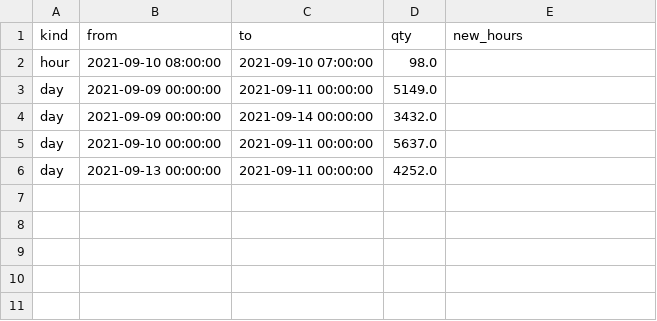
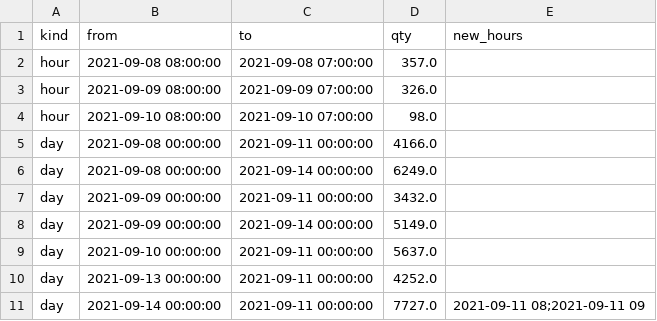
Before and after one commit to SeoHyun1024/kamp-resource-optimization-benchmark, a CSV file: plans/out/web/backtest_0908_ext/moves.csv, drawn as a sheet.

Commit message:
사후 최선 plan 추가

```diff
--- a/plans/out/web/backtest_0908_ext/moves.csv
+++ b/plans/out/web/backtest_0908_ext/moves.csv
@@ -1,6 +1,11 @@
 kind,from,to,qty,new_hours
+hour,2021-09-08 08:00:00,2021-09-08 07:00:00,357.0,
+hour,2021-09-09 08:00:00,2021-09-09 07:00:00,326.0,
 hour,2021-09-10 08:00:00,2021-09-10 07:00:00,98.0,
-day,2021-09-09 00:00:00,2021-09-11 00:00:00,5149.0,
-day,2021-09-09 00:00:00,2021-09-14 00:00:00,3432.0,
+day,2021-09-08 00:00:00,2021-09-11 00:00:00,4166.0,
+day,2021-09-08 00:00:00,2021-09-14 00:00:00,6249.0,
+day,2021-09-09 00:00:00,2021-09-11 00:00:00,3432.0,
+day,2021-09-09 00:00:00,2021-09-14 00:00:00,5149.0,
 day,2021-09-10 00:00:00,2021-09-11 00:00:00,5637.0,
 day,2021-09-13 00:00:00,2021-09-11 00:00:00,4252.0,
+day,2021-09-14 00:00:00,2021-09-11 00:00:00,7727.0,2021-09-11 08;2021-09-11 09
```
Also changed, not shown: plans/out/web/backtest_0908/moves.csv, plans/out/web/backtest_0908_ext/advice_hourly.csv, 34 other files.
